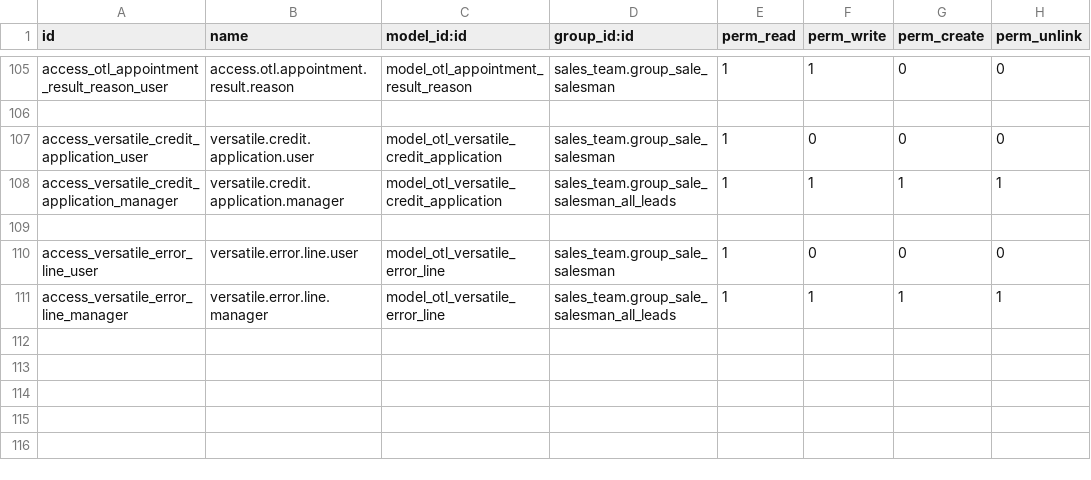
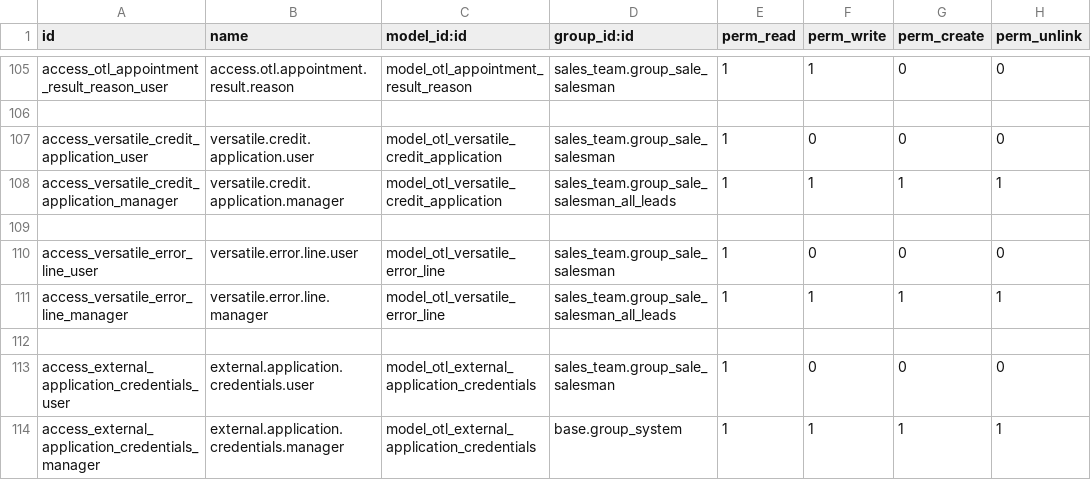
Before and after one commit to RefloorDev/Odoo, a CSV file: custom_addons/team_sale_contract/security/ir.model.access.csv, drawn as a sheet; only a part is shown, gaps mark what is left out.

Commit message:
Relase 2.5.0 The change note is as follows, Oneteam Hunter Lending Integration Sales Rep Confirmation using Geo-tracking Apply All Color Button Dynamic Contract Update v.2.0 One Doller difference in finance amount fixed
Kavyas Update
White Cover Risers Questionnaire
2) Start and End Dates on Loan Plans
3) Add Last Price Quoted to DNS
4) Separate SendSaleEmail to use two endpoints
5) Push Loan Data to Salesforce

```diff
--- a/custom_addons/team_sale_contract/security/ir.model.access.csv
+++ b/custom_addons/team_sale_contract/security/ir.model.access.csv
@@ -111 +111,4 @@ access_versatile_error_line_user,versatile.error.line.user,model_otl_versatile_e
 access_versatile_error_line_manager,versatile.error.line.manager,model_otl_versatile_error_line,sales_team.group_sale_salesman_all_leads,1,1,1,1
+
+access_external_application_credentials_user,external.application.credentials.user,model_otl_external_application_credentials,sales_team.group_sale_salesman,1,0,0,0
+access_external_application_credentials_manager,external.application.credentials.manager,model_otl_external_application_credentials,base.group_system,1,1,1,1
```
Also changed, not shown: 24 other files.
